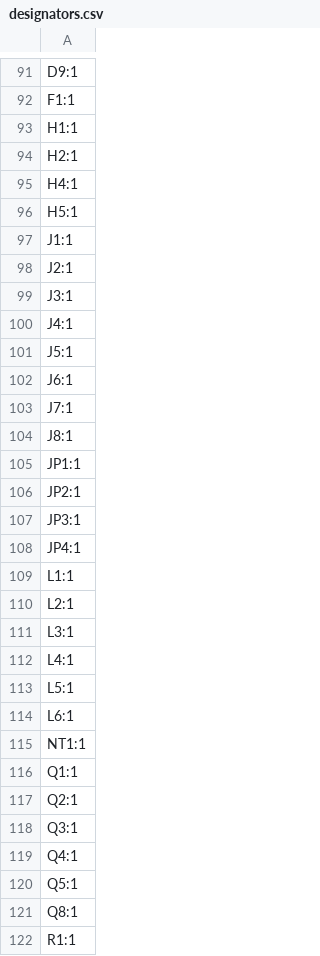
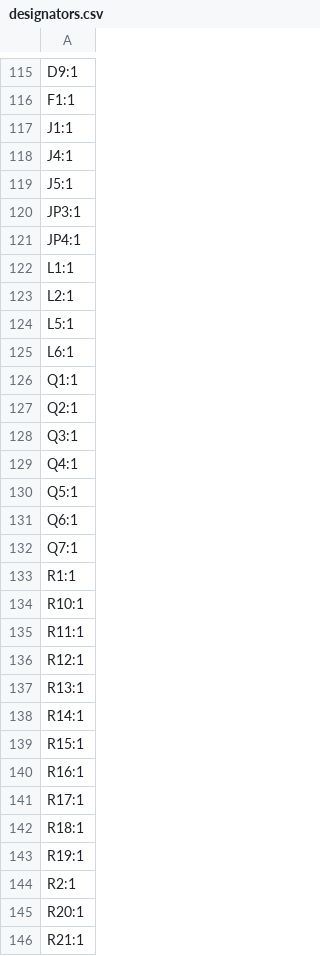
Before and after one commit to SCFormulaElectric/USC-Electrical-Systems, a CSV file: 2025-26/Boards/Custom_BMS/production/designators.csv, drawn as a sheet; only a part is shown, gaps mark what is left out; the shorter side is filled out with more unchanged rows; the diff covers the shown part only.

```diff
--- a/2025-26/Boards/Custom_BMS/production/designators.csv
+++ b/2025-26/Boards/Custom_BMS/production/designators.csv
@@ -92,16 +116,5 @@ D9:1
 F1:1
-H1:1
-H2:1
-H4:1
-H5:1
 J1:1
-J2:1
-J3:1
 J4:1
 J5:1
-J6:1
-J7:1
-J8:1
-JP1:1
-JP2:1
 JP3:1
@@ -110,7 +123,4 @@ L1:1
 L2:1
-L3:1
-L4:1
 L5:1
 L6:1
-NT1:1
 Q1:1
@@ -120,3 +130,4 @@ Q4:1
 Q5:1
-Q8:1
+Q6:1
+Q7:1
 R1:1
```
Also changed, not shown: 30 added rows and 1 removed row elsewhere in this file, 2025-26/Boards/Custom_BMS/production/bom.csv, 2025-26/Boards/Custom_BMS/production/positions.csv, 15 other files.
